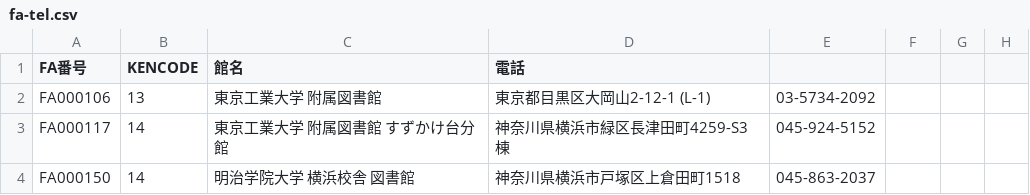
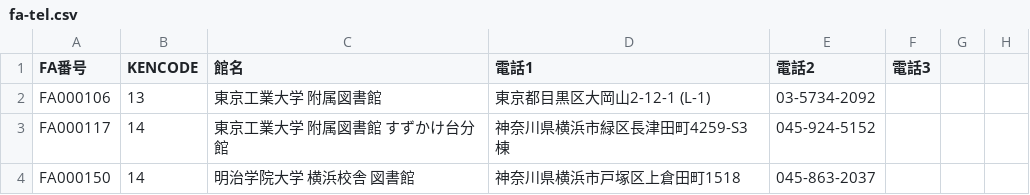
Before and after one commit to tzhaya/NACSIS_ILL_Status, a CSV file: fa-tel.csv, drawn as a sheet; only a part is shown.

Commit message:
Update fa-tel.csv

```diff
--- a/fa-tel.csv
+++ b/fa-tel.csv
@@ -1,2 +1,2 @@
-"FA番号","KENCODE","館名","電話"
+"FA番号","KENCODE","館名","電話1","電話2","電話3"
 "FA000106","13","東京工業大学 附属図書館","東京都目黒区大岡山2-12-1 (L-1)","03-5734-2092"
```
